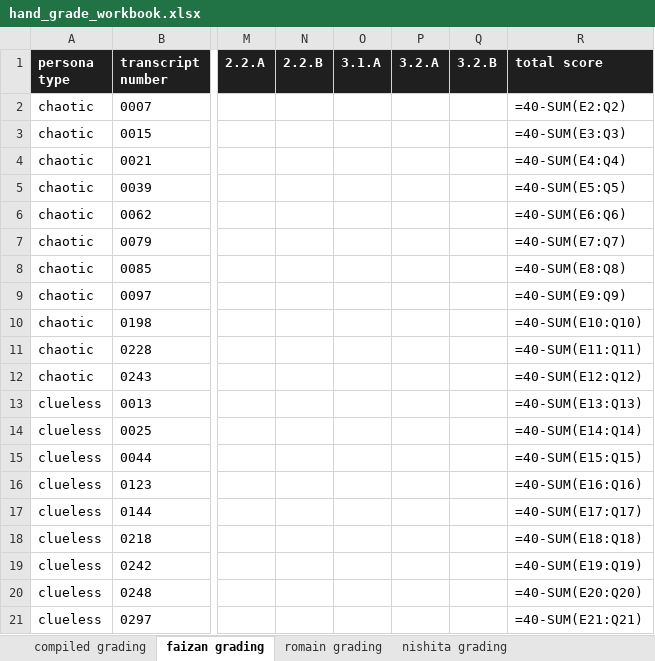
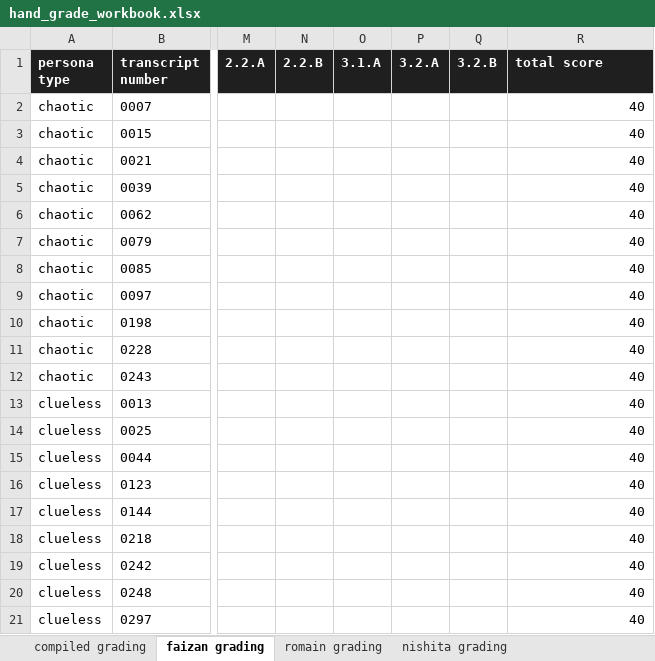
Before and after one commit to bonbon-on-fire/asktim_llm_tutor_project, an Excel workbook: judge/hand_grade_workbook.xlsx, sheet faizan grading, drawn as a sheet; only a part is shown, gaps mark what is left out; values as stored, in another font and other column widths than the file's, no borders; formulas without a stored value are shown as written; the diff names each change by its address in the sheet, - before the commit and + after, or states it on an @@ line.

```diff
--- a/judge/hand_grade_workbook.xlsx (sheet faizan grading)
+++ b/judge/hand_grade_workbook.xlsx (sheet faizan grading)
-R2 (total score): =40-SUM(E2:Q2)
+R2 (total score): 40
-R3 (total score): =40-SUM(E3:Q3)
+R3 (total score): 40
-R4 (total score): =40-SUM(E4:Q4)
+R4 (total score): 40
-R5 (total score): =40-SUM(E5:Q5)
+R5 (total score): 40
-R6 (total score): =40-SUM(E6:Q6)
+R6 (total score): 40
-R7 (total score): =40-SUM(E7:Q7)
+R7 (total score): 40
-R8 (total score): =40-SUM(E8:Q8)
+R8 (total score): 40
-R9 (total score): =40-SUM(E9:Q9)
+R9 (total score): 40
-R10 (total score): =40-SUM(E10:Q10)
+R10 (total score): 40
-R11 (total score): =40-SUM(E11:Q11)
+R11 (total score): 40
-R12 (total score): =40-SUM(E12:Q12)
+R12 (total score): 40
-R13 (total score): =40-SUM(E13:Q13)
+R13 (total score): 40
-R14 (total score): =40-SUM(E14:Q14)
+R14 (total score): 40
-R15 (total score): =40-SUM(E15:Q15)
+R15 (total score): 40
-R16 (total score): =40-SUM(E16:Q16)
+R16 (total score): 40
-R17 (total score): =40-SUM(E17:Q17)
+R17 (total score): 40
-R18 (total score): =40-SUM(E18:Q18)
+R18 (total score): 40
-R19 (total score): =40-SUM(E19:Q19)
+R19 (total score): 40
-R20 (total score): =40-SUM(E20:Q20)
+R20 (total score): 40
-R21 (total score): =40-SUM(E21:Q21)
+R21 (total score): 40
```
Also changed, not shown: sheet compiled grading, sheet nishita grading, sheet romain grading, hidden cells.
